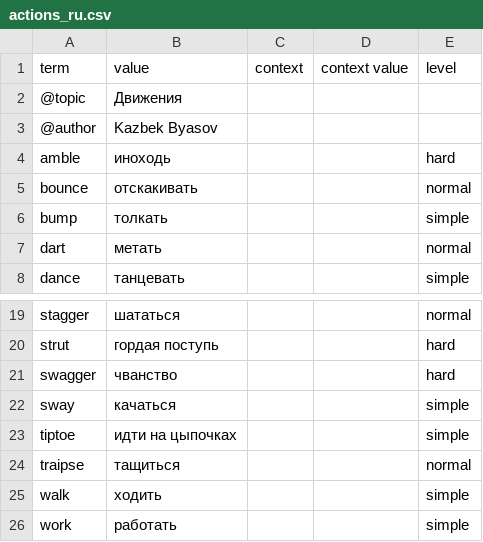
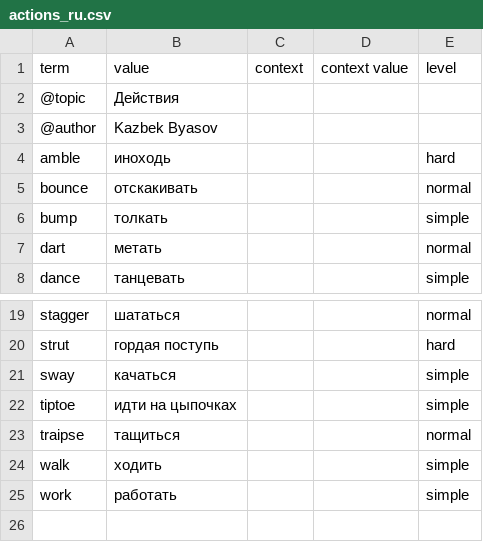
Before and after one commit to nmb10/sorat_translations, a CSV file: main/ru/actions_ru.csv, drawn as a sheet; only a part is shown, gaps mark what is left out.

```diff
--- a/main/ru/actions_ru.csv
+++ b/main/ru/actions_ru.csv
@@ -1,3 +1,3 @@
 term,value,context,context value,level
-@topic,Движения,,,
+@topic,Действия,,,
 @author,Kazbek Byasov,,,
@@ -20,3 +20,2 @@ stagger,шататься,,,normal
 strut,гордая поступь,,,hard
-swagger,чванство,,,hard
 sway,качаться,,,simple
```
Also changed, not shown: main/dig/actions_dig.csv, main/en/actions_en.csv, 1 other file.
